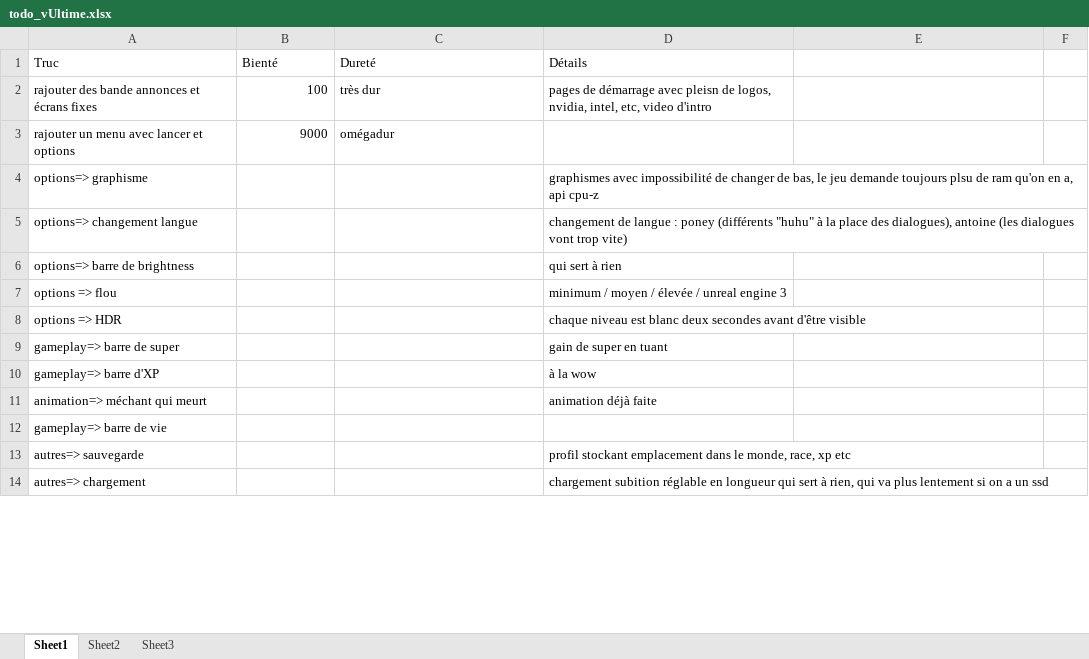
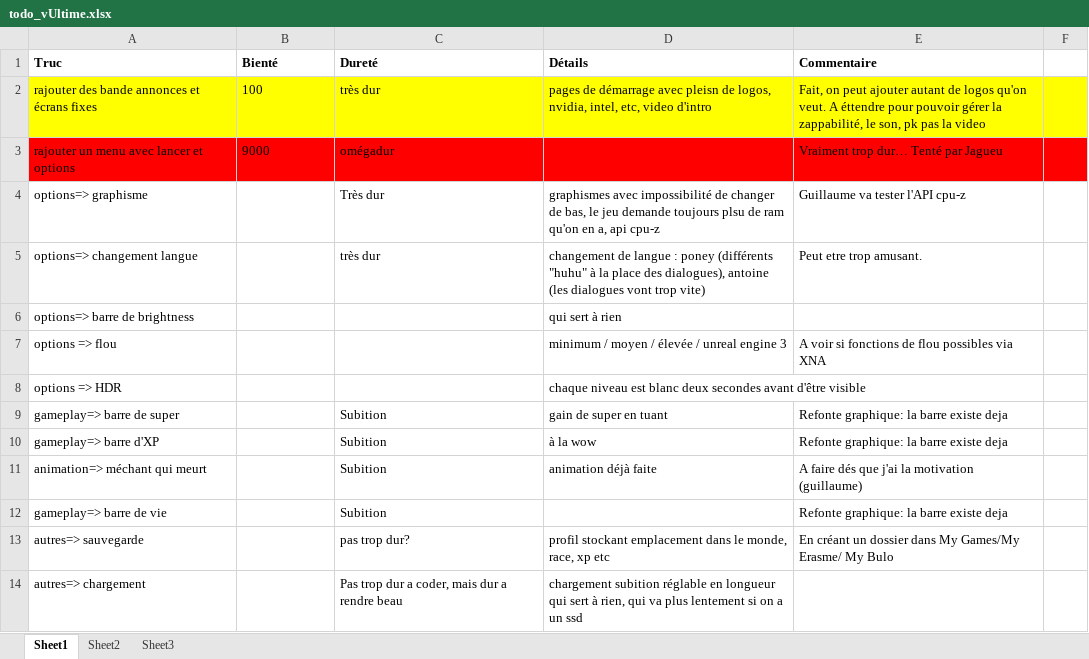
Before and after one commit to Kalamarfou/lejeuderasme, an Excel workbook: todo_vUltime.xlsx, sheet Sheet1, drawn as a sheet; only a part is shown; values as stored, in another font and other column widths than the file's, no borders; the diff covers the shown part only; the diff names each change by its address in the sheet, - before the commit and + after, or states it on an @@ line.

```diff
--- a/todo_vUltime.xlsx (sheet Sheet1)
+++ b/todo_vUltime.xlsx (sheet Sheet1)
-A1:D1 bold: off
+A1:D1 bold: on
-E1: (empty)
+E1: Commentaire
-A2:F2 fill: none
+A2:F2 fill: #FFFF00
-B2:B3 alignment: right
+B2:B3 alignment: left
-E2 (Commentaire): (empty)
+E2 (Commentaire): Fait, on peut ajouter autant de logos qu'on veut. A éttendre pour pouvoir gérer la zappabilité, le son, pk pas la video
-A3:F3 fill: none
+A3:F3 fill: #FF0000
-E3 (Commentaire): (empty)
+E3 (Commentaire): Vraiment trop dur… Tenté par Jagueu
-C4 (Dureté): (empty)
+C4 (Dureté): Très dur
-E4 (Commentaire): (empty)
+E4 (Commentaire): Guillaume va tester l'API cpu-z
-C5 (Dureté): (empty)
+C5 (Dureté): très dur
-E5 (Commentaire): (empty)
+E5 (Commentaire): Peut etre trop amusant.
-E7 (Commentaire): (empty)
+E7 (Commentaire): A voir si fonctions de flou possibles via XNA
-C9:C12 (Dureté): (empty)
+C9:C12 (Dureté): Subition
-E9:E10 (Commentaire): (empty)
+E9:E10 (Commentaire): Refonte graphique: la barre existe deja
-E11 (Commentaire): (empty)
+E11 (Commentaire): A faire dés que j'ai la motivation (guillaume)
-E12 (Commentaire): (empty)
+E12 (Commentaire): Refonte graphique: la barre existe deja
-C13 (Dureté): (empty)
+C13 (Dureté): pas trop dur?
-E13 (Commentaire): (empty)
+E13 (Commentaire): En créant un dossier dans My Games/My Erasme/ My Bulo
-C14 (Dureté): (empty)
+C14 (Dureté): Pas trop dur a coder, mais dur a rendre beau
```
Also changed, not shown: 12 edited cells and cell formats elsewhere in this sheet, 2 other files.
